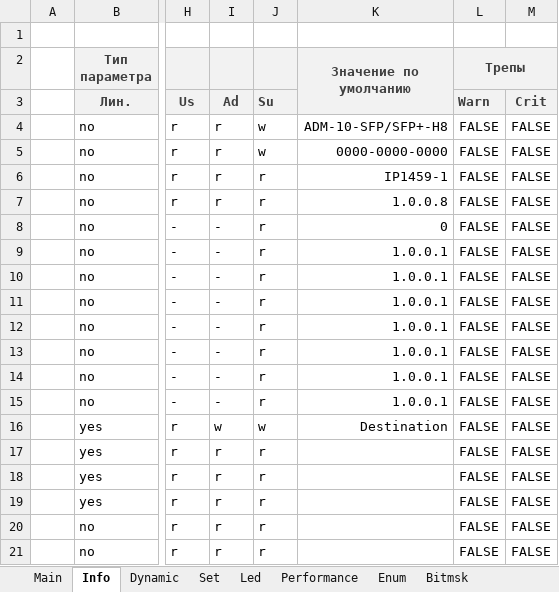
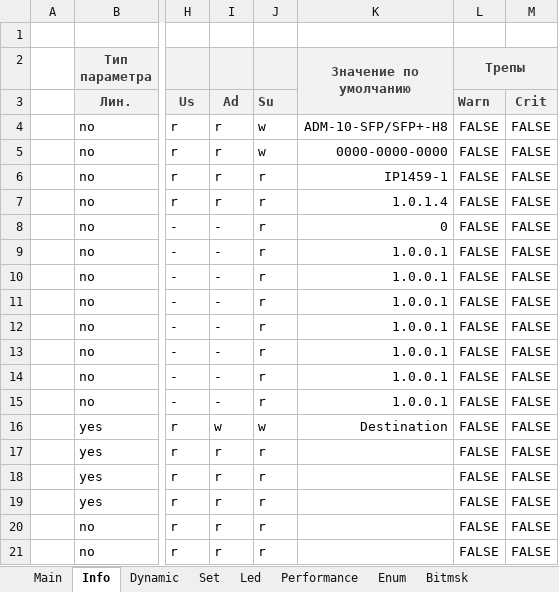
Before and after one commit to dmgzv/adm10_mcu_app, an Excel workbook: Sources/ProfileADM10/ProfileGenerator_adm10.xlsm, sheet Info, drawn as a sheet; only a part is shown, gaps mark what is left out; values as stored, in another font and other column widths than the file's, no borders; conditional formats not drawn; the diff names each change by its address in the sheet, - before the commit and + after, or states it on an @@ line.

```diff
--- a/Sources/ProfileADM10/ProfileGenerator_adm10.xlsm (sheet Info)
+++ b/Sources/ProfileADM10/ProfileGenerator_adm10.xlsm (sheet Info)
-K7 (Значение по умолчанию): 1.0.0.8
+K7 (Значение по умолчанию): 1.0.1.4
```
Also changed, not shown: sheet Enum, 10 other files.
